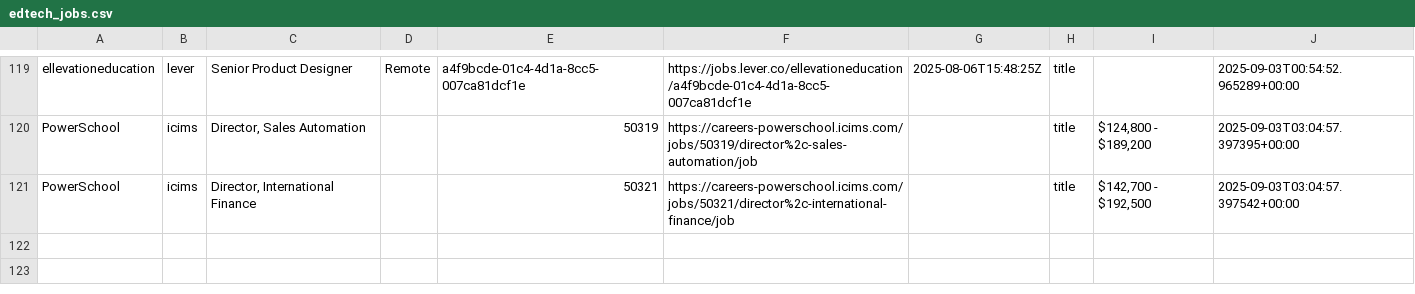
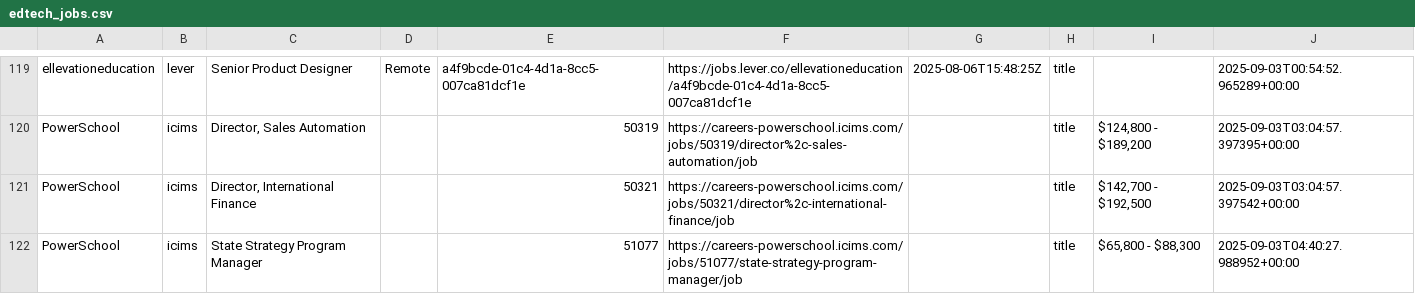
Before and after one commit to mollyoliviamund-maker/edtech-jobs, a CSV file: edtech_jobs.csv, drawn as a sheet; only a part is shown, gaps mark what is left out.

```diff
--- a/edtech_jobs.csv
+++ b/edtech_jobs.csv
@@ -121 +121,2 @@ PowerSchool,icims,"Director, Sales Automation",,50319,https://careers-powerschoo
 PowerSchool,icims,"Director, International Finance",,50321,https://careers-powerschool.icims.com/jobs/50321/director%2c-international-finance/job,,title,"$142,700 - $192,500",2025-09-03T03:04:57.397542+00:00
+PowerSchool,icims,State Strategy Program Manager,,51077,https://careers-powerschool.icims.com/jobs/51077/state-strategy-program-manager/job,,title,"$65,800 - $88,300",2025-09-03T04:40:27.988952+00:00
```
Also changed, not shown: 1 other file.
